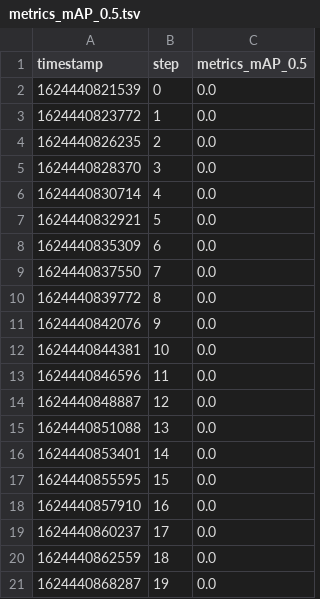
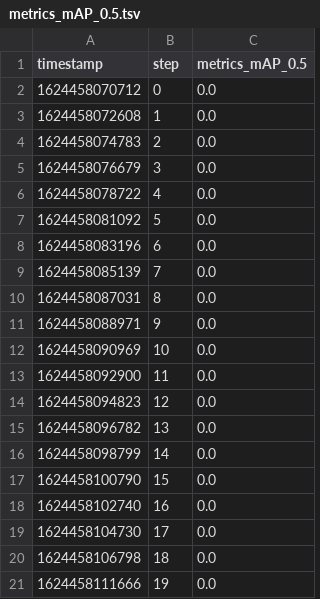
Before and after one commit to mvshmakov/yolov5, a TSV file: runs/train/metrics/metrics_mAP_0.5.tsv, drawn as a sheet.

```diff
--- a/runs/train/metrics/metrics_mAP_0.5.tsv
+++ b/runs/train/metrics/metrics_mAP_0.5.tsv
@@ -1,21 +1,21 @@
 timestamp	step	metrics_mAP_0.5
-1624440821539	0	0.0
-1624440823772	1	0.0
-1624440826235	2	0.0
-1624440828370	3	0.0
-1624440830714	4	0.0
-1624440832921	5	0.0
-1624440835309	6	0.0
-1624440837550	7	0.0
-1624440839772	8	0.0
-1624440842076	9	0.0
-1624440844381	10	0.0
-1624440846596	11	0.0
-1624440848887	12	0.0
-1624440851088	13	0.0
-1624440853401	14	0.0
-1624440855595	15	0.0
-1624440857910	16	0.0
-1624440860237	17	0.0
-1624440862559	18	0.0
-1624440868287	19	0.0
+1624458070712	0	0.0
+1624458072608	1	0.0
+1624458074783	2	0.0
+1624458076679	3	0.0
+1624458078722	4	0.0
+1624458081092	5	0.0
+1624458083196	6	0.0
+1624458085139	7	0.0
+1624458087031	8	0.0
+1624458088971	9	0.0
+1624458090969	10	0.0
+1624458092900	11	0.0
+1624458094823	12	0.0
+1624458096782	13	0.0
+1624458098799	14	0.0
+1624458100790	15	0.0
+1624458102740	16	0.0
+1624458104730	17	0.0
+1624458106798	18	0.0
+1624458111666	19	0.0
```
Also changed, not shown: runs/train/metrics/train_box_loss.tsv, runs/train/metrics/train_cls_loss.tsv, 12 other files.
